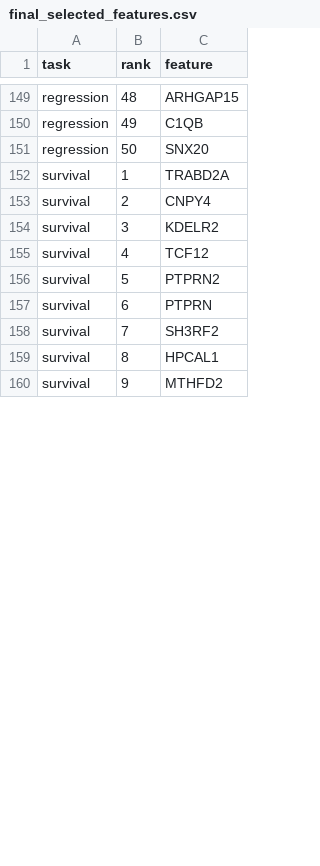
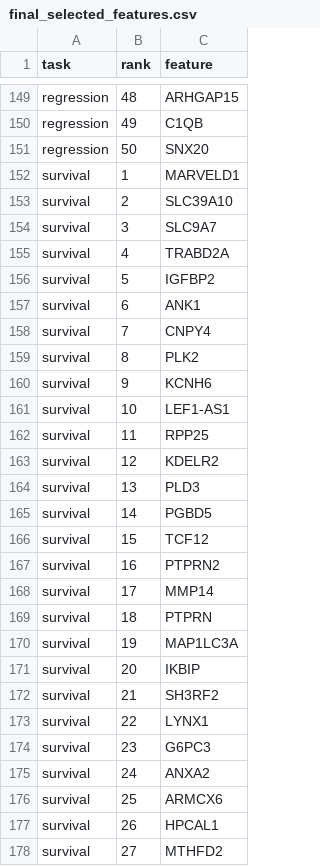
Before and after one commit to zhaizhaoyu98/MALER_server, a CSV file: validation/results/final_selected_features.csv, drawn as a sheet; only a part is shown, gaps mark what is left out; the diff covers the shown part only.

```diff
--- a/validation/results/final_selected_features.csv
+++ b/validation/results/final_selected_features.csv
@@ -151,10 +151,28 @@ regression,49,C1QB
 regression,50,SNX20
-survival,1,TRABD2A
-survival,2,CNPY4
-survival,3,KDELR2
-survival,4,TCF12
-survival,5,PTPRN2
-survival,6,PTPRN
-survival,7,SH3RF2
-survival,8,HPCAL1
-survival,9,MTHFD2
+survival,1,MARVELD1
+survival,2,SLC39A10
+survival,3,SLC9A7
+survival,4,TRABD2A
+survival,5,IGFBP2
+survival,6,ANK1
+survival,7,CNPY4
+survival,8,PLK2
+survival,9,KCNH6
+survival,10,LEF1-AS1
+survival,11,RPP25
+survival,12,KDELR2
+survival,13,PLD3
+survival,14,PGBD5
+survival,15,TCF12
+survival,16,PTPRN2
+survival,17,MMP14
+survival,18,PTPRN
+survival,19,MAP1LC3A
+survival,20,IKBIP
+survival,21,SH3RF2
+survival,22,LYNX1
+survival,23,G6PC3
+survival,24,ANXA2
+survival,25,ARMCX6
+survival,26,HPCAL1
+survival,27,MTHFD2
```
Also changed, not shown: 14 added rows, 2 removed rows and 47 edited cells elsewhere in this file, validation/figures/Figure_3_heldout_predictions.csv, validation/results/gse37745_probe_mapping.csv, 54 other files.
